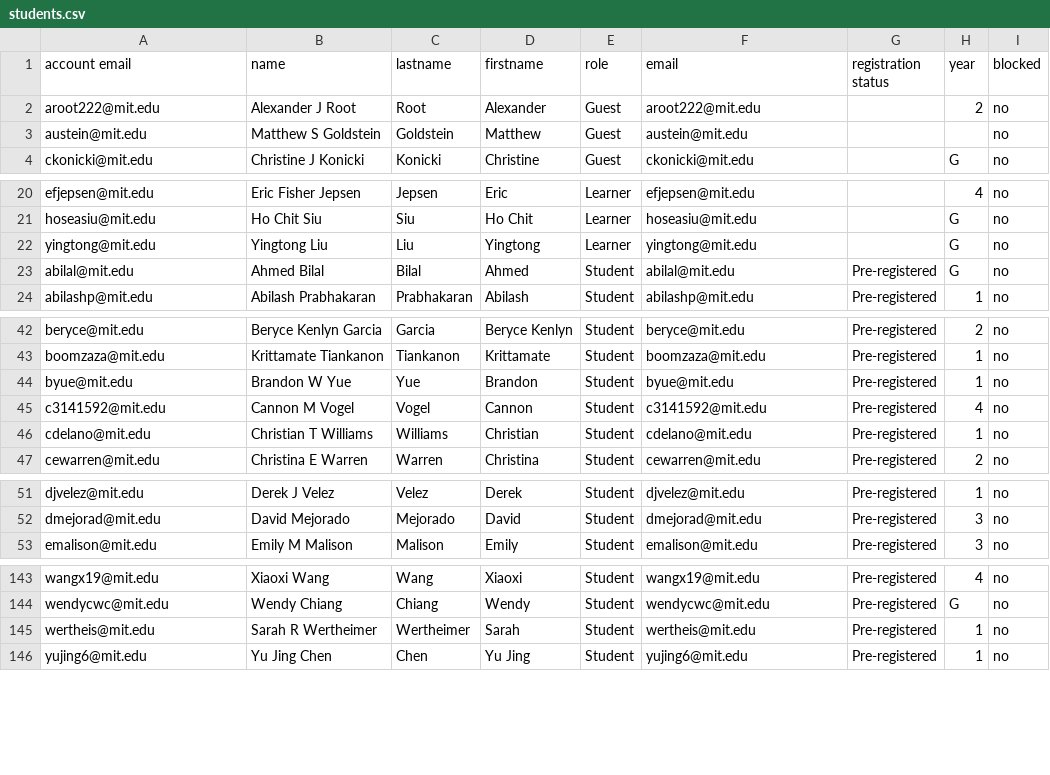
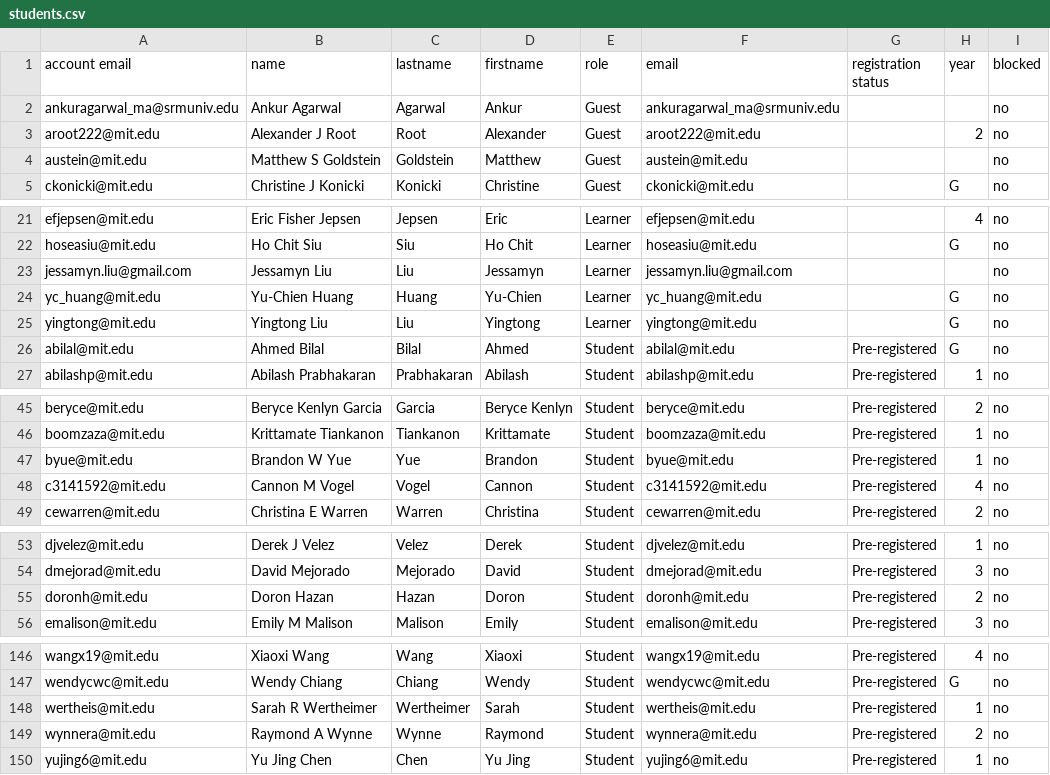
Before and after one commit to itf/6s092, a CSV file: courses/IAP19/__USERS__/students.csv, drawn as a sheet; only a part is shown, gaps mark what is left out; the diff covers the shown part only.

Commit message:
Adds the most recent students

```diff
--- a/courses/IAP19/__USERS__/students.csv
+++ b/courses/IAP19/__USERS__/students.csv
@@ -1,2 +1,3 @@
 account email, name, lastname, firstname, role, email, registration status, year, blocked
+ankuragarwal_ma@srmuniv.edu,Ankur Agarwal,Agarwal,Ankur,Guest,ankuragarwal_ma@srmuniv.edu,,,no
 aroot222@mit.edu,Alexander J Root,Root,Alexander,Guest,aroot222@mit.edu,,2,no
@@ -21,2 +22,4 @@ efjepsen@mit.edu,Eric Fisher Jepsen,Jepsen,Eric,Learner,efjepsen@mit.edu,,4,no
 hoseasiu@mit.edu,Ho Chit Siu,Siu,Ho Chit,Learner,hoseasiu@mit.edu,,G,no
+jessamyn.liu@gmail.com,Jessamyn Liu,Liu,Jessamyn,Learner,jessamyn.liu@gmail.com,,,no
+yc_huang@mit.edu,Yu-Chien Huang,Huang,Yu-Chien,Learner,yc_huang@mit.edu,,G,no
 yingtong@mit.edu,Yingtong Liu,Liu,Yingtong,Learner,yingtong@mit.edu,,G,no
@@ -45,3 +48,2 @@ byue@mit.edu,Brandon W Yue,Yue,Brandon,Student,byue@mit.edu,Pre-registered,1,no
 c3141592@mit.edu,Cannon M Vogel,Vogel,Cannon,Student,c3141592@mit.edu,Pre-registered,4,no
-cdelano@mit.edu,Christian T Williams,Williams,Christian,Student,cdelano@mit.edu,Pre-registered,1,no
 cewarren@mit.edu,Christina E Warren,Warren,Christina,Student,cewarren@mit.edu,Pre-registered,2,no
@@ -52,2 +54,3 @@ djvelez@mit.edu,Derek J Velez,Velez,Derek,Student,djvelez@mit.edu,Pre-registered
 dmejorad@mit.edu,David Mejorado,Mejorado,David,Student,dmejorad@mit.edu,Pre-registered,3,no
+doronh@mit.edu,Doron Hazan,Hazan,Doron,Student,doronh@mit.edu,Pre-registered,2,no
 emalison@mit.edu,Emily M Malison,Malison,Emily,Student,emalison@mit.edu,Pre-registered,3,no
@@ -145,2 +148,3 @@ wendycwc@mit.edu,Wendy Chiang,Chiang,Wendy,Student,wendycwc@mit.edu,Pre-register
 wertheis@mit.edu,Sarah R Wertheimer,Wertheimer,Sarah,Student,wertheis@mit.edu,Pre-registered,1,no
+wynnera@mit.edu,Raymond A Wynne,Wynne,Raymond,Student,wynnera@mit.edu,Pre-registered,2,no
 yujing6@mit.edu,Yu Jing Chen,Chen,Yu Jing,Student,yujing6@mit.edu,Pre-registered,1,no
```
Also changed, not shown: 1 edited cell elsewhere in this file, 3 other files.
